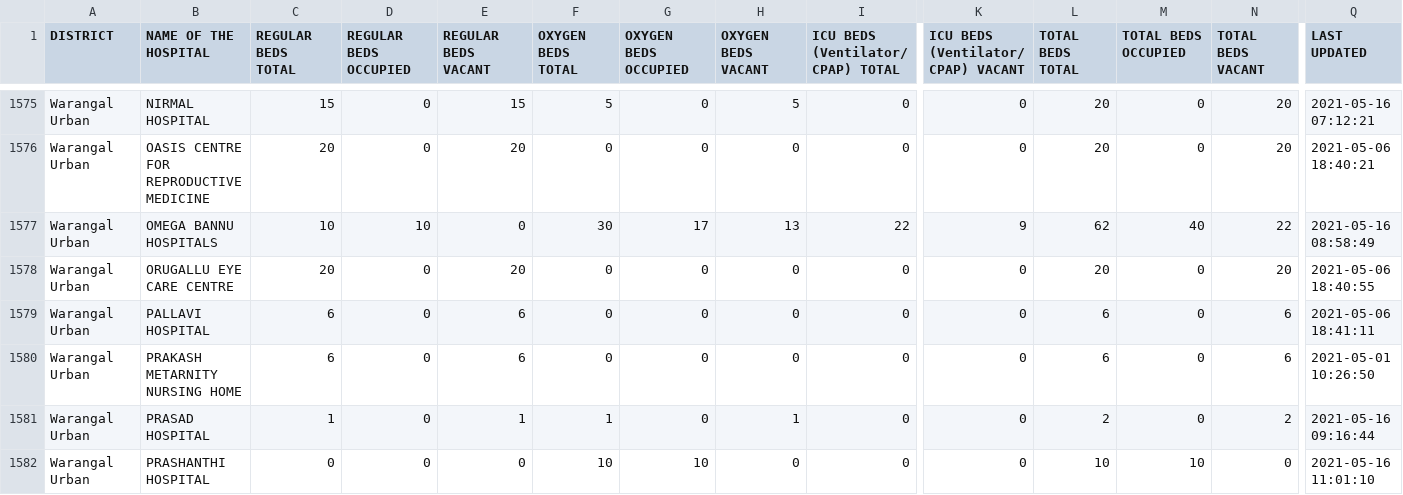
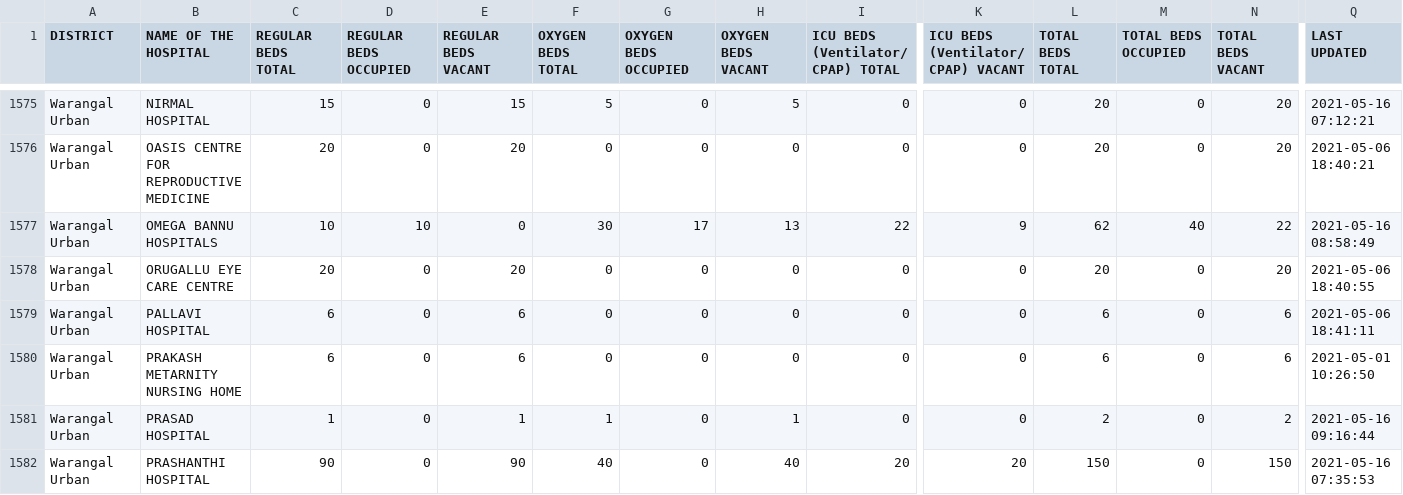
Before and after one commit to neshkatrapati/covid-telangana.github.io, a CSV file: data/beds.csv, drawn as a sheet; only a part is shown, gaps mark what is left out; the diff covers the shown part only; the diff names each change by its address in the sheet, - before the commit and + after, or states it on an @@ line.

```diff
--- a/data/beds.csv
+++ b/data/beds.csv
-C1582 (REGULAR BEDS TOTAL): 0
+C1582 (REGULAR BEDS TOTAL): 90
-E1582 (REGULAR BEDS VACANT): 0
+E1582 (REGULAR BEDS VACANT): 90
-F1582 (OXYGEN BEDS TOTAL): 10
+F1582 (OXYGEN BEDS TOTAL): 40
-G1582 (OXYGEN BEDS OCCUPIED): 10
+G1582 (OXYGEN BEDS OCCUPIED): 0
-H1582 (OXYGEN BEDS VACANT): 0
+H1582 (OXYGEN BEDS VACANT): 40
-I1582: 0
+I1582: 20
-K1582: 0
+K1582: 20
-L1582 (TOTAL BEDS TOTAL): 10
+L1582 (TOTAL BEDS TOTAL): 150
-M1582 (TOTAL BEDS OCCUPIED): 10
+M1582 (TOTAL BEDS OCCUPIED): 0
-N1582 (TOTAL BEDS VACANT): 0
+N1582 (TOTAL BEDS VACANT): 150
-Q1582 (LAST UPDATED): 2021-05-16 11:01:10
+Q1582 (LAST UPDATED): 2021-05-16 07:35:53
```
Also changed, not shown: 44 edited cells elsewhere in this file.
